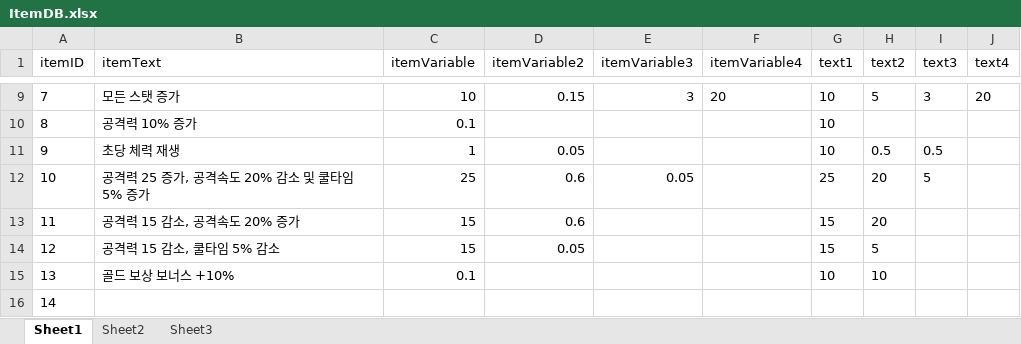
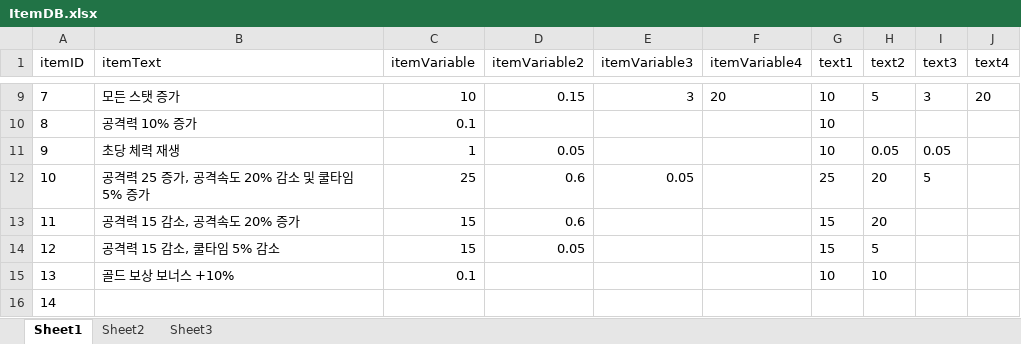
Before and after one commit to tjdgns0618/GstarPrototype, an Excel workbook: Assets/01KDH/Scripts/Item/ItemDB/ItemDB.xlsx, sheet Sheet1, drawn as a sheet; only a part is shown, gaps mark what is left out; values as stored, in another font and other column widths than the file's, no borders; the diff names each change by its address in the sheet, - before the commit and + after, or states it on an @@ line.

```diff
--- a/Assets/01KDH/Scripts/Item/ItemDB/ItemDB.xlsx (sheet Sheet1)
+++ b/Assets/01KDH/Scripts/Item/ItemDB/ItemDB.xlsx (sheet Sheet1)
-H11 (text2): 0.5
+H11 (text2): 0.05
-I11 (text3): 0.5
+I11 (text3): 0.05
```
Also changed, not shown: 14 other files.
